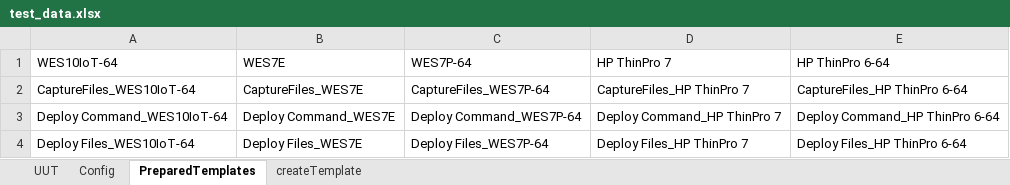
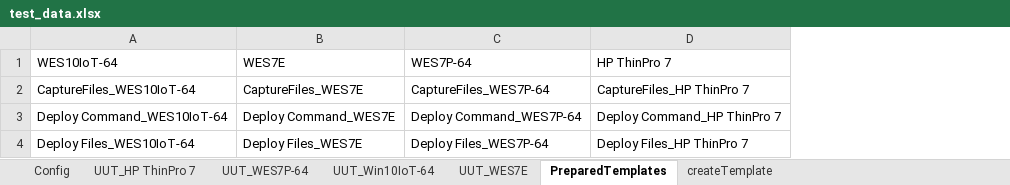
Before and after one commit to CarlChen1996/Automation-Framework_none_runnable, an Excel workbook: Configuration/test_data.xlsx, sheet PreparedTemplates, drawn as a sheet; values as stored, in another font and other column widths than the file's, no borders; the diff names each change by its address in the sheet, - before the commit and + after, or states it on an @@ line.

Commit message:
Update Deploy and Execute Function

```diff
--- a/Configuration/test_data.xlsx (sheet PreparedTemplates)
+++ b/Configuration/test_data.xlsx (sheet PreparedTemplates)
-sheet tab: UUT
+sheet tab: UUT_HP ThinPro 7
+sheet tab: UUT_WES7P-64
+sheet tab: UUT_Win10IoT-64
+sheet tab: UUT_WES7E
-column E (HP ThinPro 6-64), rows 2-4: CaptureFiles_HP ThinPro 6-64 | Deploy Command_HP ThinPro 6-64 | Deploy Files_HP ThinPro 6-64
```
Also changed, not shown: sheet Config, 1 other file.
